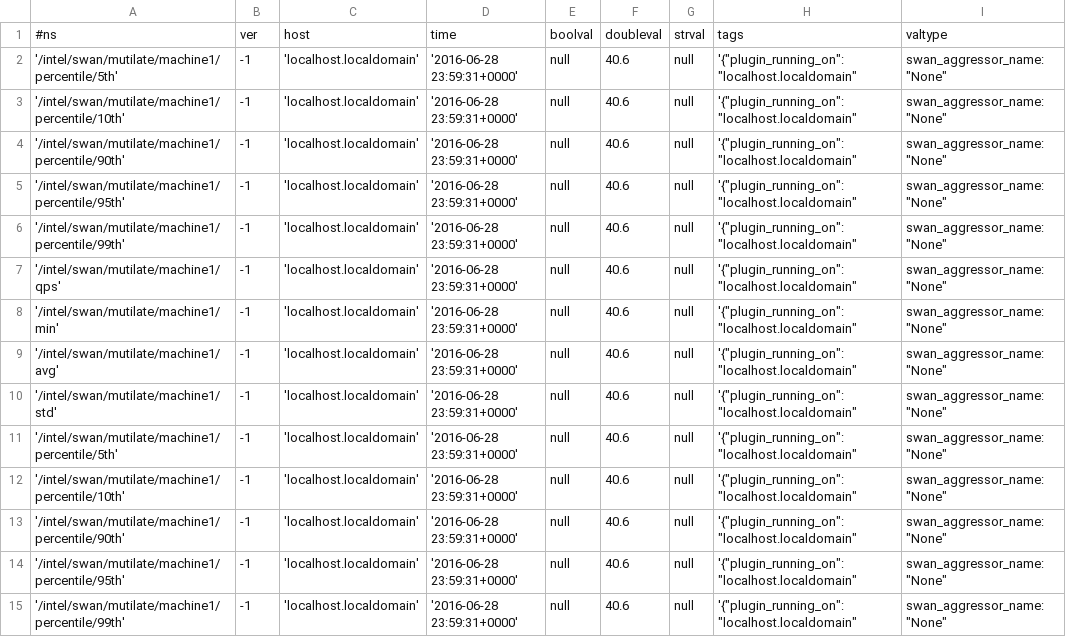
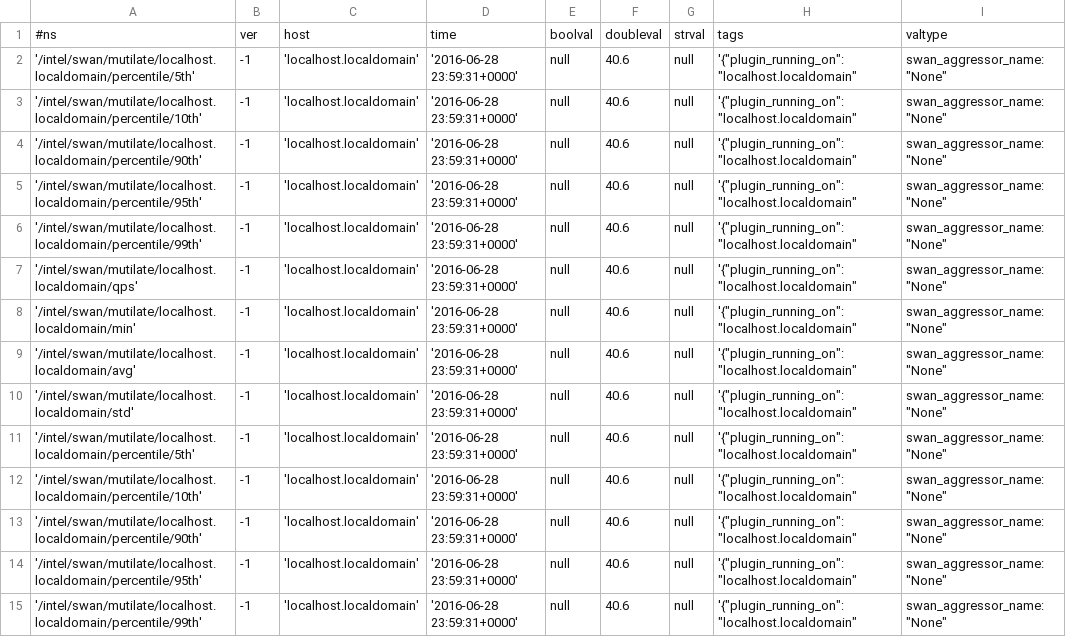
Before and after one commit to intelsdi-x/swan, a CSV file: scripts/jupyter/test_data/experiments.csv, drawn as a sheet; only a part is shown; the diff covers the shown part only; the diff names each change by its address in the sheet, - before the commit and + after, or states it on an @@ line.

Commit message:
fix documentation, some refactoring in profile
Update also some tests data

```diff
--- a/scripts/jupyter/test_data/experiments.csv
+++ b/scripts/jupyter/test_data/experiments.csv
-A2: '/intel/swan/mutilate/machine1/percentile/5th'
+A2: '/intel/swan/mutilate/localhost.localdomain/percentile/5th'
-A3: '/intel/swan/mutilate/machine1/percentile/10th'
+A3: '/intel/swan/mutilate/localhost.localdomain/percentile/10th'
-A4: '/intel/swan/mutilate/machine1/percentile/90th'
+A4: '/intel/swan/mutilate/localhost.localdomain/percentile/90th'
-A5: '/intel/swan/mutilate/machine1/percentile/95th'
+A5: '/intel/swan/mutilate/localhost.localdomain/percentile/95th'
-A6: '/intel/swan/mutilate/machine1/percentile/99th'
+A6: '/intel/swan/mutilate/localhost.localdomain/percentile/99th'
-A7: '/intel/swan/mutilate/machine1/qps'
+A7: '/intel/swan/mutilate/localhost.localdomain/qps'
-A8: '/intel/swan/mutilate/machine1/min'
+A8: '/intel/swan/mutilate/localhost.localdomain/min'
-A9: '/intel/swan/mutilate/machine1/avg'
+A9: '/intel/swan/mutilate/localhost.localdomain/avg'
-A10: '/intel/swan/mutilate/machine1/std'
+A10: '/intel/swan/mutilate/localhost.localdomain/std'
-A11: '/intel/swan/mutilate/machine1/percentile/5th'
+A11: '/intel/swan/mutilate/localhost.localdomain/percentile/5th'
-A12: '/intel/swan/mutilate/machine1/percentile/10th'
+A12: '/intel/swan/mutilate/localhost.localdomain/percentile/10th'
-A13: '/intel/swan/mutilate/machine1/percentile/90th'
+A13: '/intel/swan/mutilate/localhost.localdomain/percentile/90th'
-A14: '/intel/swan/mutilate/machine1/percentile/95th'
+A14: '/intel/swan/mutilate/localhost.localdomain/percentile/95th'
-A15: '/intel/swan/mutilate/machine1/percentile/99th'
+A15: '/intel/swan/mutilate/localhost.localdomain/percentile/99th'
```
Also changed, not shown: 13 edited cells elsewhere in this file, 7 other files.
